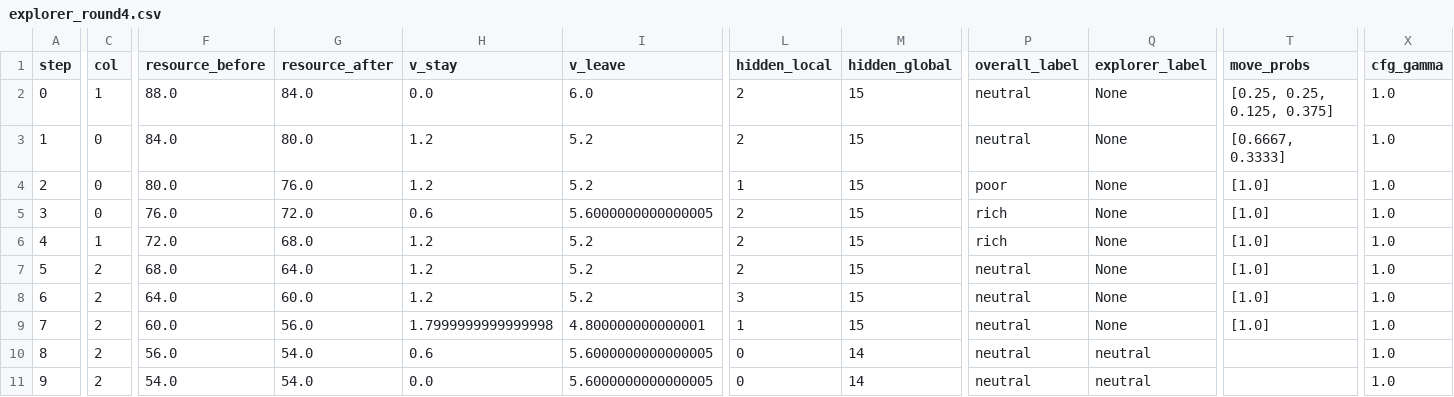
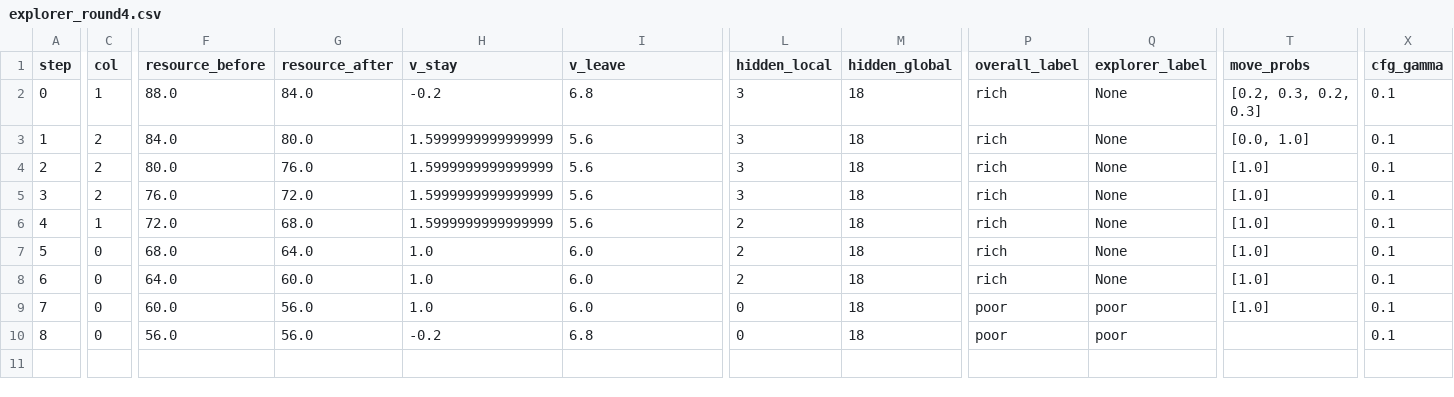
Before and after one commit to JerryGuo2001/ITThree_Model, a CSV file: explorer_round4.csv, drawn as a sheet; only a part is shown, gaps mark what is left out; removed rows and columns are numbered as before the commit, all else as after; rows hold the shown columns only; the diff names each change by its address in the sheet, - before the commit and + after, or states it on an @@ line.

```diff
--- a/explorer_round4.csv
+++ b/explorer_round4.csv
-H2 (v_stay): 0.0
+H2 (v_stay): -0.2
-I2 (v_leave): 6.0
+I2 (v_leave): 6.8
-L2:L3 (hidden_local): 2
+L2:L3 (hidden_local): 3
-M2:M9 (hidden_global): 15
+M2:M9 (hidden_global): 18
-P2:P3 (overall_label): neutral
+P2:P3 (overall_label): rich
-T2 (move_probs): [0.25, 0.25, 0.125, 0.375]
+T2 (move_probs): [0.2, 0.3, 0.2, 0.3]
-X2:X9 (cfg_gamma): 1.0
+X2:X9 (cfg_gamma): 0.1
-C3:C5 (col): 0
+C3:C5 (col): 2
-H3:H4 (v_stay): 1.2
+H3:H4 (v_stay): 1.5999999999999999
-I3:I4 (v_leave): 5.2
+I3:I4 (v_leave): 5.6
-T3 (move_probs): [0.6667, 0.3333]
+T3 (move_probs): [0.0, 1.0]
-L4 (hidden_local): 1
+L4 (hidden_local): 3
-P4 (overall_label): poor
+P4 (overall_label): rich
-H5 (v_stay): 0.6
+H5 (v_stay): 1.5999999999999999
-I5 (v_leave): 5.6000000000000005
+I5 (v_leave): 5.6
-L5 (hidden_local): 2
+L5 (hidden_local): 3
-H6 (v_stay): 1.2
+H6 (v_stay): 1.5999999999999999
-I6 (v_leave): 5.2
+I6 (v_leave): 5.6
-C7:C9 (col): 2
+C7:C9 (col): 0
-H7:H8 (v_stay): 1.2
+H7:H8 (v_stay): 1.0
-I7:I8 (v_leave): 5.2
+I7:I8 (v_leave): 6.0
-P7:P8 (overall_label): neutral
+P7:P8 (overall_label): rich
-L8 (hidden_local): 3
+L8 (hidden_local): 2
-H9 (v_stay): 1.7999999999999998
+H9 (v_stay): 1.0
-I9 (v_leave): 4.800000000000001
+I9 (v_leave): 6.0
-L9 (hidden_local): 1
+L9 (hidden_local): 0
-P9 (overall_label): neutral
+P9 (overall_label): poor
-Q9 (explorer_label): None
+Q9 (explorer_label): poor
-row 10: 8 | 2 | 56.0 | 54.0 | 0.6 | 5.6000000000000005 | 0 | 14 | neutral | neutral |  | 1.0
@@ column A (step) renumbered from row 10 down @@
-C10 (col): 2
+C10 (col): 0
-F10 (resource_before): 54.0
+F10 (resource_before): 56.0
-G10 (resource_after): 54.0
+G10 (resource_after): 56.0
-H10 (v_stay): 0.0
+H10 (v_stay): -0.2
-I10 (v_leave): 5.6000000000000005
+I10 (v_leave): 6.8
-M10 (hidden_global): 14
+M10 (hidden_global): 18
-P10 (overall_label): neutral
+P10 (overall_label): poor
-Q10 (explorer_label): neutral
+Q10 (explorer_label): poor
-X10 (cfg_gamma): 1.0
+X10 (cfg_gamma): 0.1
```
Also changed, not shown: explorer_round5.csv, forager_round1.csv, 19 other files.
